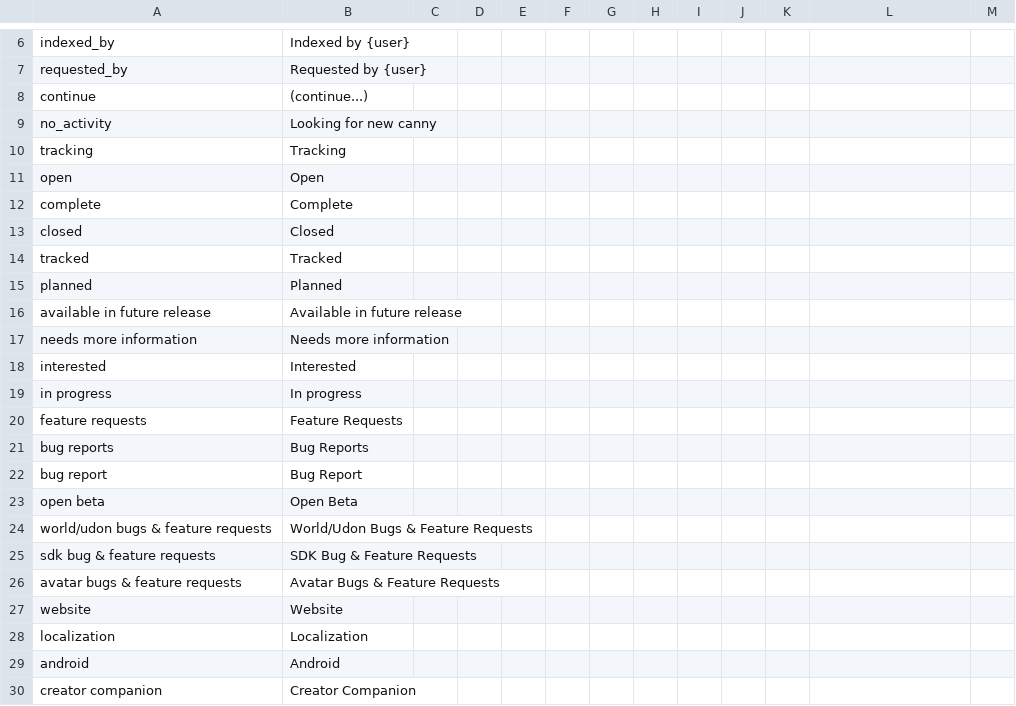
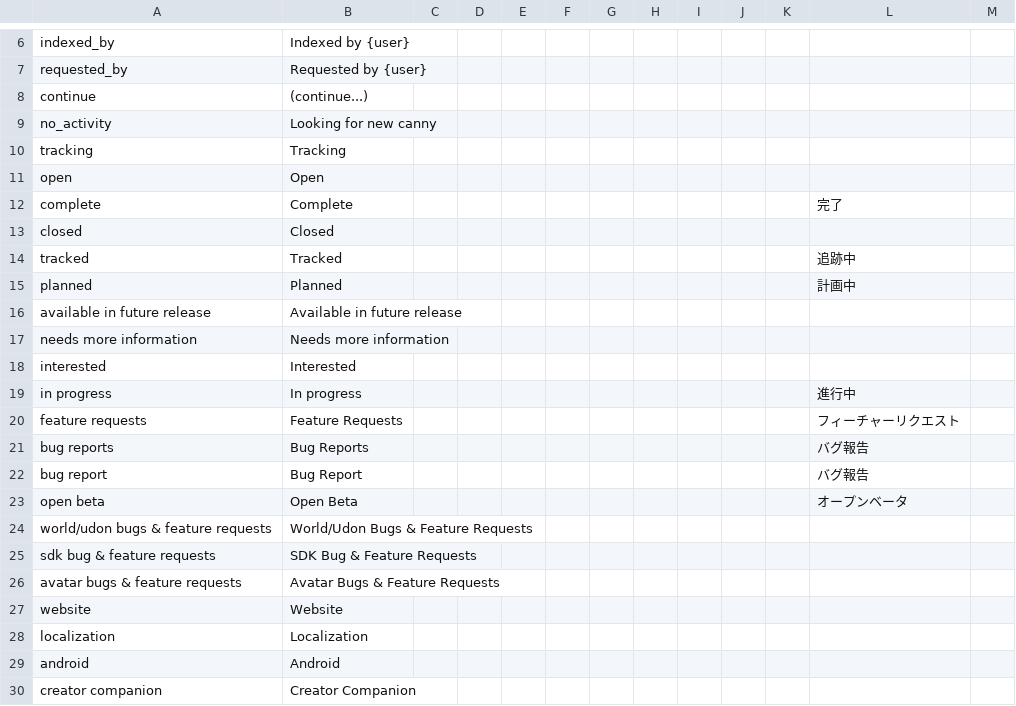
Before and after one commit to slord399/feedback_tracker, a CSV file: Locale/template.csv, drawn as a sheet; only a part is shown, gaps mark what is left out; the diff covers the shown part only.

```diff
--- a/Locale/template.csv
+++ b/Locale/template.csv
@@ -11,6 +11,6 @@ tracking,Tracking,,,,,,,,,,,
 open,Open,,,,,,,,,,,
-complete,Complete,,,,,,,,,,,
+complete,Complete,,,,,,,,,,完了,
 closed,Closed,,,,,,,,,,,
-tracked,Tracked,,,,,,,,,,,
-planned,Planned,,,,,,,,,,,
+tracked,Tracked,,,,,,,,,,追跡中,
+planned,Planned,,,,,,,,,,計画中,
 available in future release,Available in future release,,,,,,,,,,,
@@ -18,7 +18,7 @@ needs more information,Needs more information,,,,,,,,,,,
 interested,Interested,,,,,,,,,,,
-in progress,In progress,,,,,,,,,,,
-feature requests,Feature Requests,,,,,,,,,,,
-bug reports,Bug Reports,,,,,,,,,,,
-bug report,Bug Report,,,,,,,,,,,
-open beta,Open Beta,,,,,,,,,,,
+in progress,In progress,,,,,,,,,,進行中,
+feature requests,Feature Requests,,,,,,,,,,フィーチャーリクエスト,
+bug reports,Bug Reports,,,,,,,,,,バグ報告,
+bug report,Bug Report,,,,,,,,,,バグ報告,
+open beta,Open Beta,,,,,,,,,,オープンベータ,
 world/udon bugs & feature requests,World/Udon Bugs & Feature Requests,,,,,,,,,,,
```
Also changed, not shown: 20 added rows and 1 edited cell elsewhere in this file, 7 other files.
